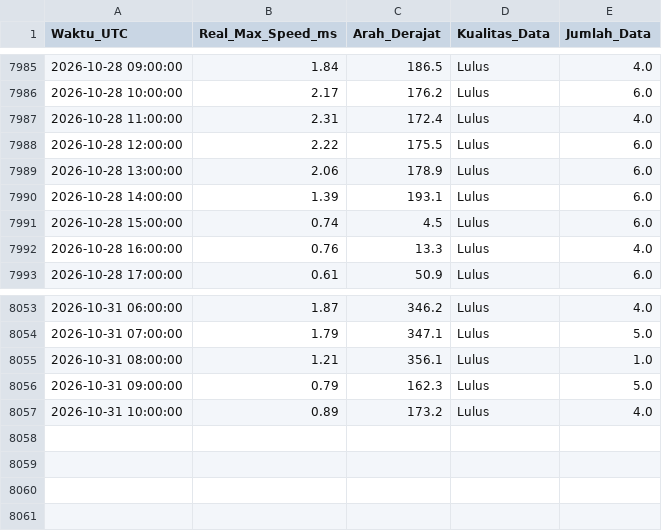
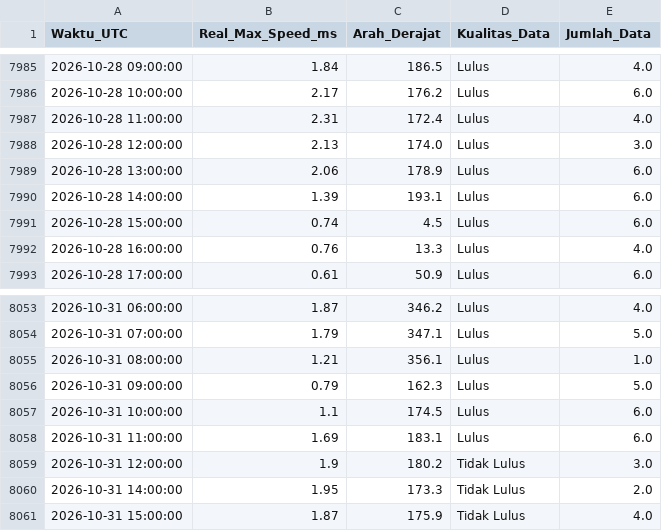
Before and after one commit to Umarhaidaralfaruq/MARLIN-Marine-Current-Intelligence-System, a CSV file: Hasil_Validasi/Validasi_Real_Max_12H.csv, drawn as a sheet; only a part is shown, gaps mark what is left out.

```diff
--- a/Hasil_Validasi/Validasi_Real_Max_12H.csv
+++ b/Hasil_Validasi/Validasi_Real_Max_12H.csv
@@ -7987,3 +7987,3 @@ Waktu_UTC,Real_Max_Speed_ms,Arah_Derajat,Kualitas_Data,Jumlah_Data
 2026-10-28 11:00:00,2.31,172.4,Lulus,4.0
-2026-10-28 12:00:00,2.22,175.5,Lulus,6.0
+2026-10-28 12:00:00,2.13,174.0,Lulus,3.0
 2026-10-28 13:00:00,2.06,178.9,Lulus,6.0
@@ -8056,2 +8056,6 @@ Waktu_UTC,Real_Max_Speed_ms,Arah_Derajat,Kualitas_Data,Jumlah_Data
 2026-10-31 09:00:00,0.79,162.3,Lulus,5.0
-2026-10-31 10:00:00,0.89,173.2,Lulus,4.0
+2026-10-31 10:00:00,1.1,174.5,Lulus,6.0
+2026-10-31 11:00:00,1.69,183.1,Lulus,6.0
+2026-10-31 12:00:00,1.9,180.2,Tidak Lulus,3.0
+2026-10-31 14:00:00,1.95,173.3,Tidak Lulus,2.0
+2026-10-31 15:00:00,1.87,175.9,Tidak Lulus,4.0
```
Also changed, not shown: 1 other file.
